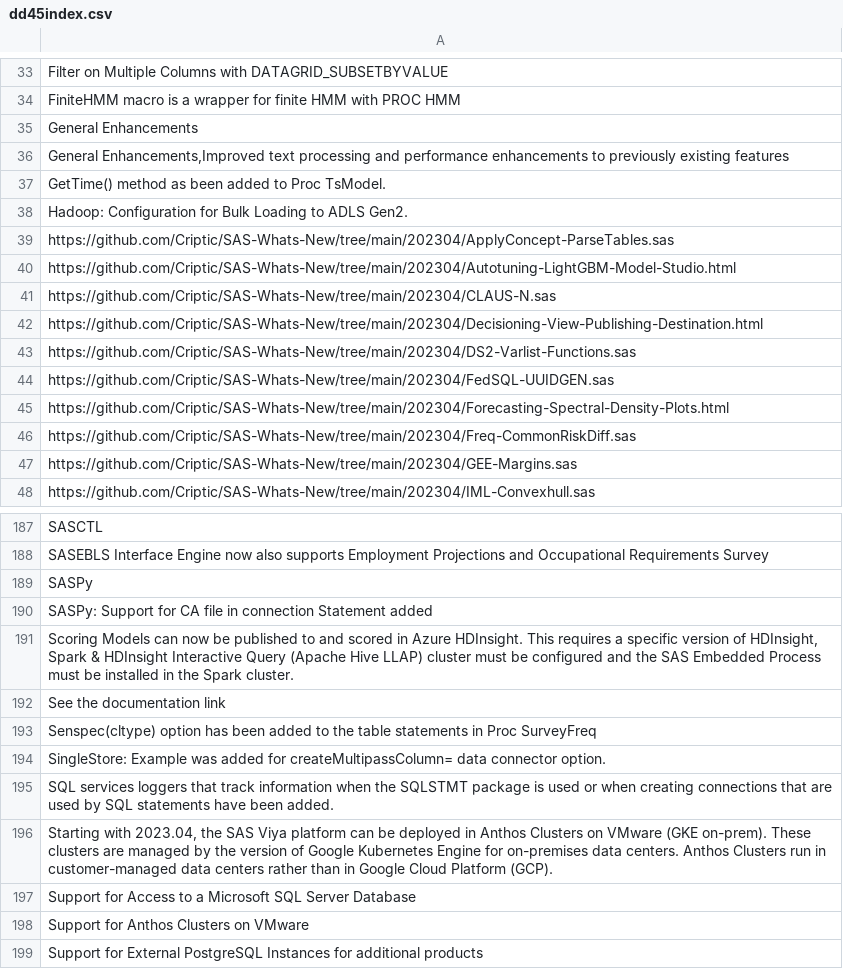
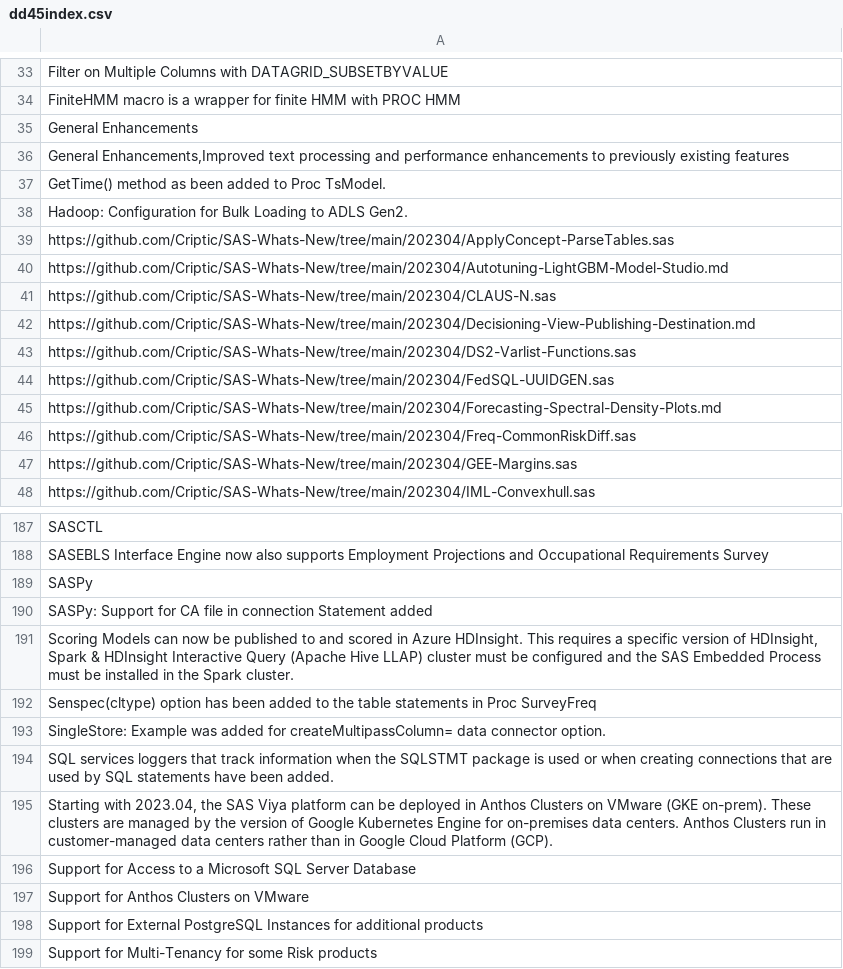
Before and after one commit to Criptic/SAS-Whats-New, a CSV file: data/dd45index.csv, drawn as a sheet; only a part is shown, gaps mark what is left out; the shorter side is filled out with more unchanged rows.

Commit message:
Fix typos

```diff
--- a/data/dd45index.csv
+++ b/data/dd45index.csv
@@ -39,8 +39,8 @@
 "https://github.com/Criptic/SAS-Whats-New/tree/main/202304/ApplyConcept-ParseTables.sas"
-"https://github.com/Criptic/SAS-Whats-New/tree/main/202304/Autotuning-LightGBM-Model-Studio.html"
+"https://github.com/Criptic/SAS-Whats-New/tree/main/202304/Autotuning-LightGBM-Model-Studio.md"
 "https://github.com/Criptic/SAS-Whats-New/tree/main/202304/CLAUS-N.sas"
-"https://github.com/Criptic/SAS-Whats-New/tree/main/202304/Decisioning-View-Publishing-Destination.html"
+"https://github.com/Criptic/SAS-Whats-New/tree/main/202304/Decisioning-View-Publishing-Destination.md"
 "https://github.com/Criptic/SAS-Whats-New/tree/main/202304/DS2-Varlist-Functions.sas"
 "https://github.com/Criptic/SAS-Whats-New/tree/main/202304/FedSQL-UUIDGEN.sas"
-"https://github.com/Criptic/SAS-Whats-New/tree/main/202304/Forecasting-Spectral-Density-Plots.html"
+"https://github.com/Criptic/SAS-Whats-New/tree/main/202304/Forecasting-Spectral-Density-Plots.md"
 "https://github.com/Criptic/SAS-Whats-New/tree/main/202304/Freq-CommonRiskDiff.sas"
@@ -191,3 +191,2 @@
 "Scoring Models can now be published to and scored in Azure HDInsight. This requires a specific version of HDInsight, Spark & HDInsight Interactive Query (Apache Hive LLAP) cluster must be configured and the SAS Embedded Process must be installed in the Spark cluster."
-"See the documentation link"
 "Senspec(cltype) option has been added to the table statements in Proc SurveyFreq"
```
Also changed, not shown: data/dd45.csv, 5 other files.
